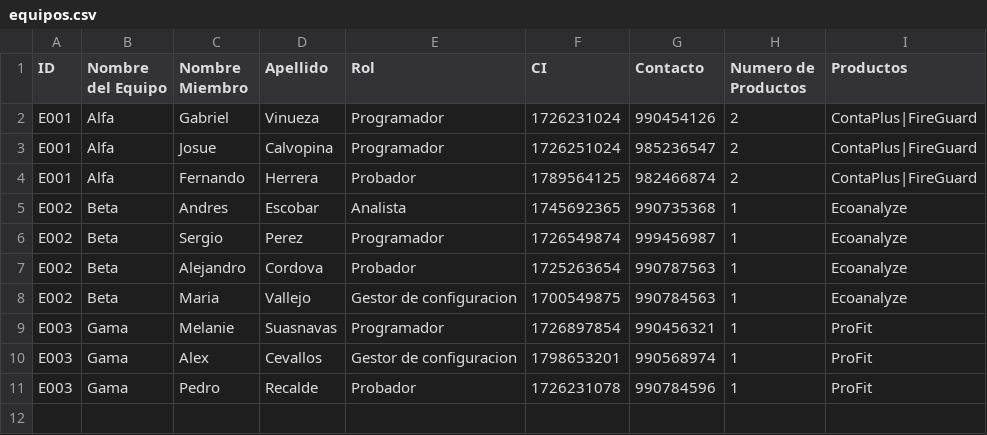
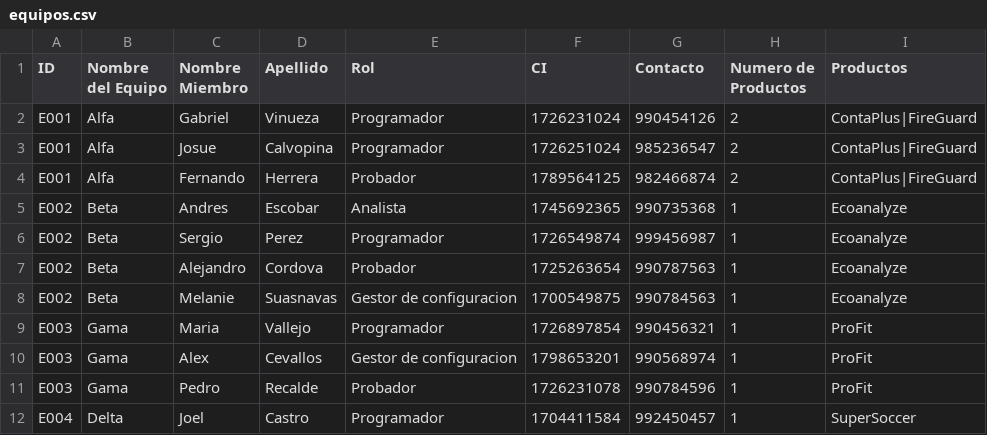
Before and after one commit to JoelDelgado246/CodeSolutions, a CSV file: equipos.csv, drawn as a sheet.

```diff
--- a/equipos.csv
+++ b/equipos.csv
@@ -7,5 +7,6 @@ E002,Beta,Sergio,Perez,Programador,1726549874,999456987,1,Ecoanalyze
 E002,Beta,Alejandro,Cordova,Probador,1725263654,990787563,1,Ecoanalyze
-E002,Beta,Maria,Vallejo,Gestor de configuracion,1700549875,990784563,1,Ecoanalyze
-E003,Gama,Melanie,Suasnavas,Programador,1726897854,990456321,1,ProFit
+E002,Beta,Melanie,Suasnavas,Gestor de configuracion,1700549875,990784563,1,Ecoanalyze
+E003,Gama,Maria,Vallejo,Programador,1726897854,990456321,1,ProFit
 E003,Gama,Alex,Cevallos,Gestor de configuracion,1798653201,990568974,1,ProFit
 E003,Gama,Pedro,Recalde,Probador,1726231078,990784596,1,ProFit
+E004,Delta,Joel,Castro,Programador,1704411584,992450457,1,SuperSoccer
```
Also changed, not shown: productos.csv, 3 other files.
